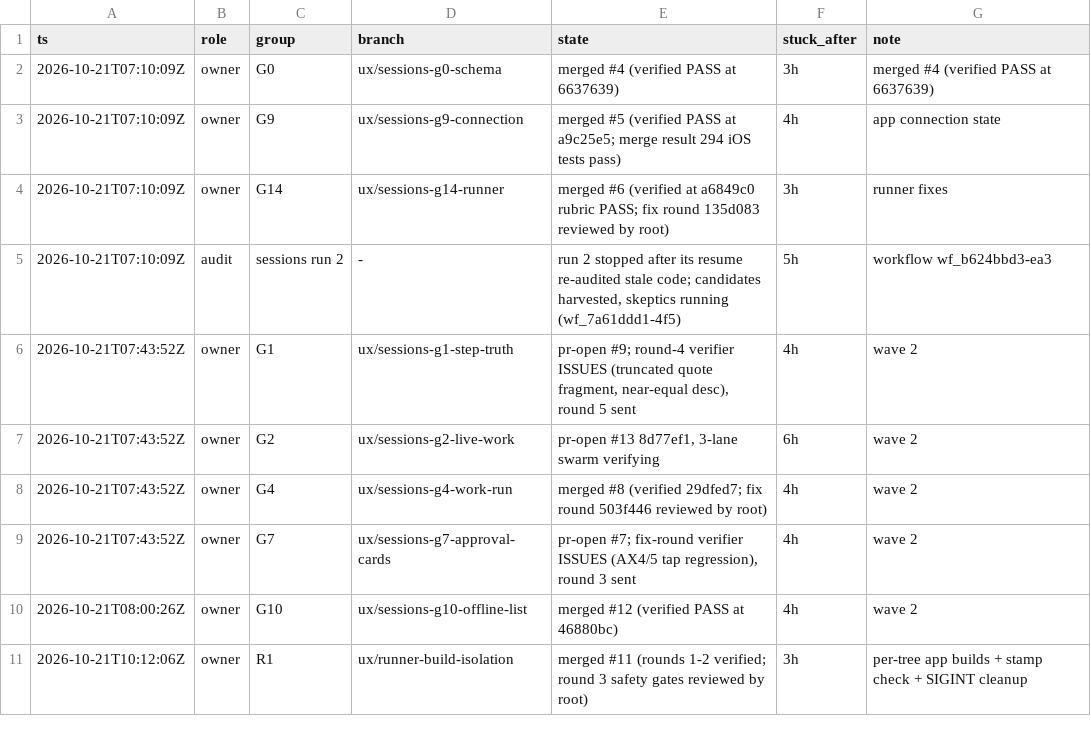
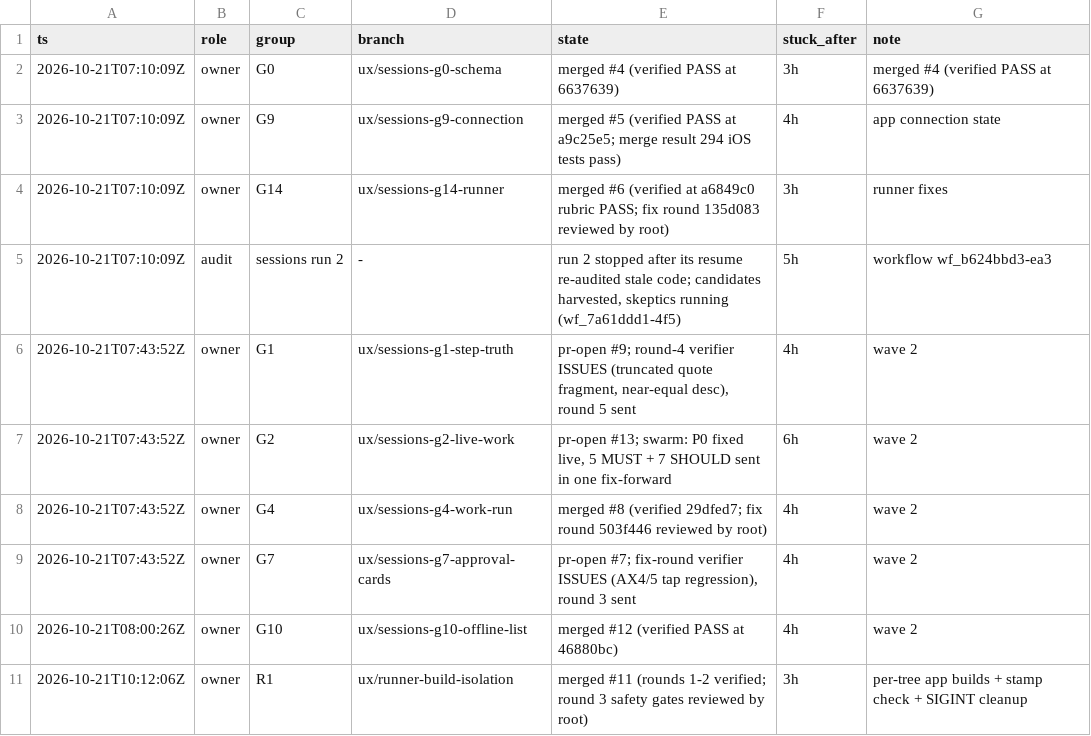
Before and after one commit to IamP5/claudio-bot, a TSV file: docs/ux-program/agents.tsv, drawn as a sheet.

```diff
--- a/docs/ux-program/agents.tsv
+++ b/docs/ux-program/agents.tsv
@@ -6,3 +6,3 @@ ts	role	group	branch	state	stuck_after	note
 2026-10-21T07:43:52Z	owner	G1	ux/sessions-g1-step-truth	pr-open #9; round-4 verifier ISSUES (truncated quote fragment, near-equal desc), round 5 sent	4h	wave 2
-2026-10-21T07:43:52Z	owner	G2	ux/sessions-g2-live-work	pr-open #13 8d77ef1, 3-lane swarm verifying	6h	wave 2
+2026-10-21T07:43:52Z	owner	G2	ux/sessions-g2-live-work	pr-open #13; swarm: P0 fixed live, 5 MUST + 7 SHOULD sent in one fix-forward	6h	wave 2
 2026-10-21T07:43:52Z	owner	G4	ux/sessions-g4-work-run	merged #8 (verified 29dfed7; fix round 503f446 reviewed by root)	4h	wave 2
```
Also changed, not shown: 1 other file.
